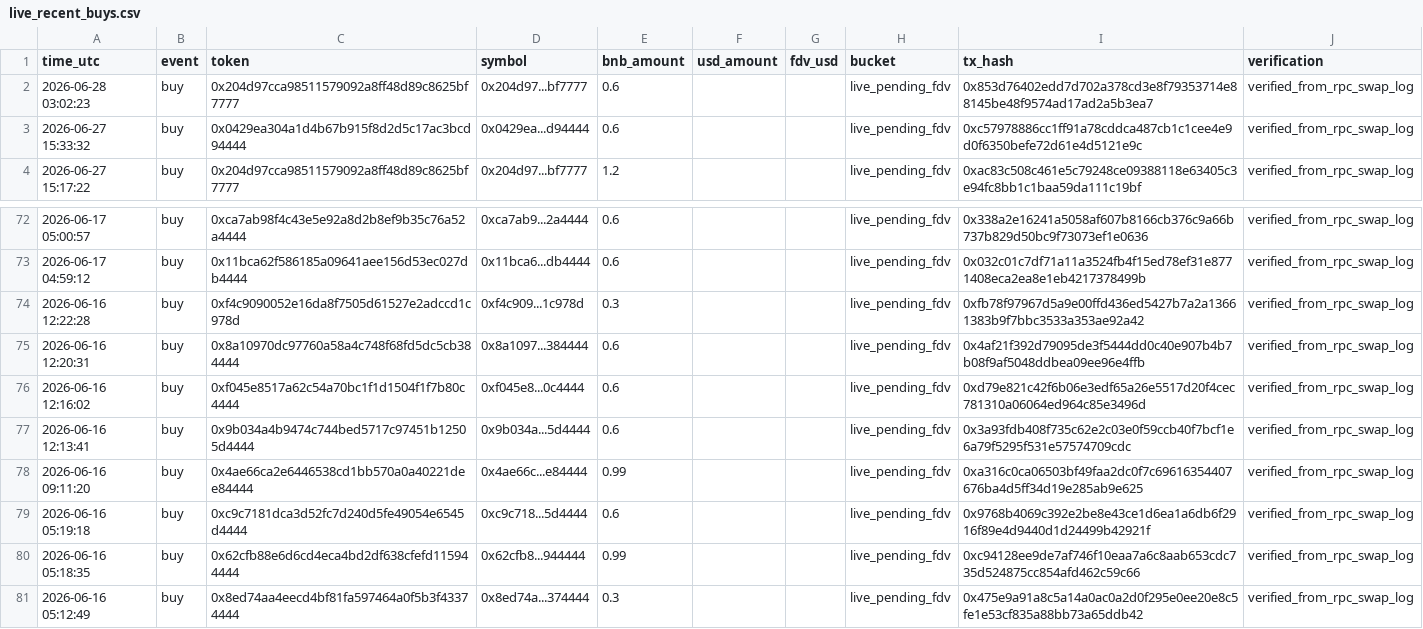
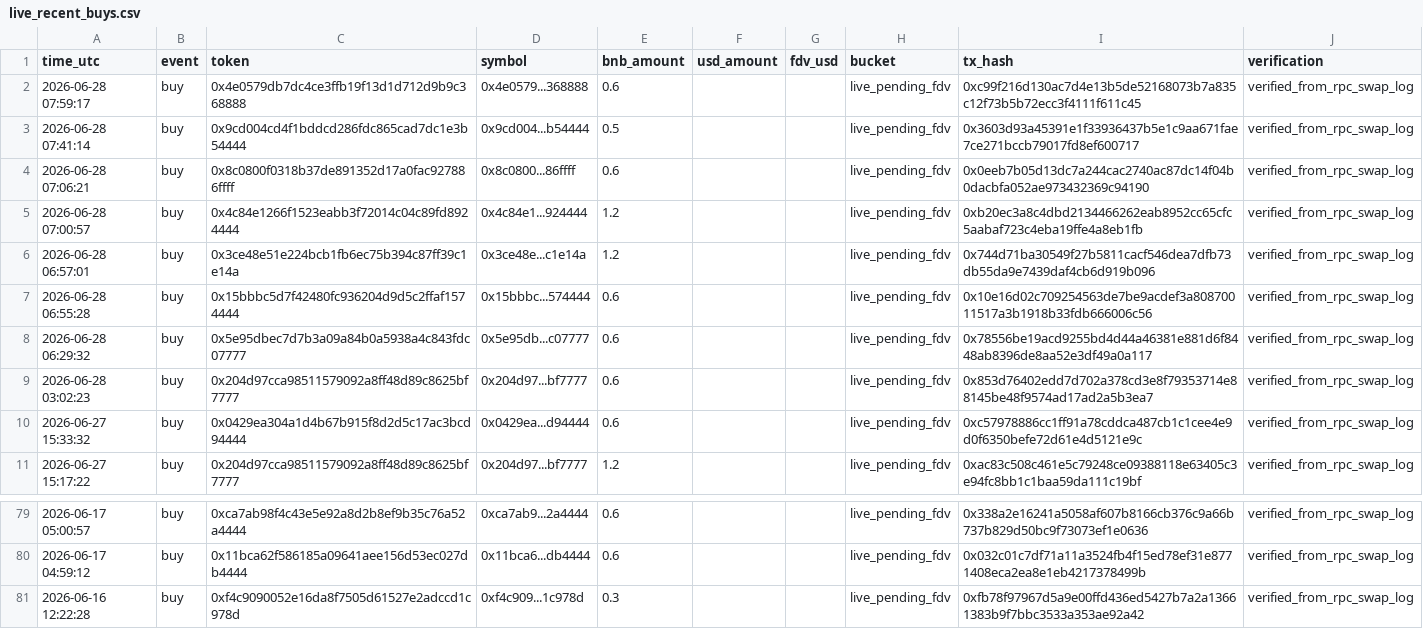
Before and after one commit to hahahakang/bsc-fourmeme-analysis-live, a CSV file: data/live_recent_buys.csv, drawn as a sheet; only a part is shown, gaps mark what is left out.

```diff
--- a/data/live_recent_buys.csv
+++ b/data/live_recent_buys.csv
@@ -1,2 +1,9 @@
 time_utc,event,token,symbol,bnb_amount,usd_amount,fdv_usd,bucket,tx_hash,verification
+2026-06-28 07:59:17,buy,0x4e0579db7dc4ce3ffb19f13d1d712d9b9c368888,0x4e0579...368888,0.6,,,live_pending_fdv,0xc99f216d130ac7d4e13b5de52168073b7a835c12f73b5b72ecc3f4111f611c45,verified_from_rpc_swap_log
+2026-06-28 07:41:14,buy,0x9cd004cd4f1bddcd286fdc865cad7dc1e3b54444,0x9cd004...b54444,0.5,,,live_pending_fdv,0x3603d93a45391e1f33936437b5e1c9aa671fae7ce271bccb79017fd8ef600717,verified_from_rpc_swap_log
+2026-06-28 07:06:21,buy,0x8c0800f0318b37de891352d17a0fac927886ffff,0x8c0800...86ffff,0.6,,,live_pending_fdv,0x0eeb7b05d13dc7a244cac2740ac87dc14f04b0dacbfa052ae973432369c94190,verified_from_rpc_swap_log
+2026-06-28 07:00:57,buy,0x4c84e1266f1523eabb3f72014c04c89fd8924444,0x4c84e1...924444,1.2,,,live_pending_fdv,0xb20ec3a8c4dbd2134466262eab8952cc65cfc5aabaf723c4eba19ffe4a8eb1fb,verified_from_rpc_swap_log
+2026-06-28 06:57:01,buy,0x3ce48e51e224bcb1fb6ec75b394c87ff39c1e14a,0x3ce48e...c1e14a,1.2,,,live_pending_fdv,0x744d71ba30549f27b5811cacf546dea7dfb73db55da9e7439daf4cb6d919b096,verified_from_rpc_swap_log
+2026-06-28 06:55:28,buy,0x15bbbc5d7f42480fc936204d9d5c2ffaf1574444,0x15bbbc...574444,0.6,,,live_pending_fdv,0x10e16d02c709254563de7be9acdef3a80870011517a3b1918b33fdb666006c56,verified_from_rpc_swap_log
+2026-06-28 06:29:32,buy,0x5e95dbec7d7b3a09a84b0a5938a4c843fdc07777,0x5e95db...c07777,0.6,,,live_pending_fdv,0x78556be19acd9255bd4d44a46381e881d6f8448ab8396de8aa52e3df49a0a117,verified_from_rpc_swap_log
 2026-06-28 03:02:23,buy,0x204d97cca98511579092a8ff48d89c8625bf7777,0x204d97...bf7777,0.6,,,live_pending_fdv,0x853d76402edd7d702a378cd3e8f79353714e88145be48f9574ad17ad2a5b3ea7,verified_from_rpc_swap_log
@@ -74,8 +81 @@ time_utc,event,token,symbol,bnb_amount,usd_amount,fdv_usd,bucket,tx_hash,verific
 2026-06-16 12:22:28,buy,0xf4c9090052e16da8f7505d61527e2adccd1c978d,0xf4c909...1c978d,0.3,,,live_pending_fdv,0xfb78f97967d5a9e00ffd436ed5427b7a2a13661383b9f7bbc3533a353ae92a42,verified_from_rpc_swap_log
-2026-06-16 12:20:31,buy,0x8a10970dc97760a58a4c748f68fd5dc5cb384444,0x8a1097...384444,0.6,,,live_pending_fdv,0x4af21f392d79095de3f5444dd0c40e907b4b7b08f9af5048ddbea09ee96e4ffb,verified_from_rpc_swap_log
-2026-06-16 12:16:02,buy,0xf045e8517a62c54a70bc1f1d1504f1f7b80c4444,0xf045e8...0c4444,0.6,,,live_pending_fdv,0xd79e821c42f6b06e3edf65a26e5517d20f4cec781310a06064ed964c85e3496d,verified_from_rpc_swap_log
-2026-06-16 12:13:41,buy,0x9b034a4b9474c744bed5717c97451b12505d4444,0x9b034a...5d4444,0.6,,,live_pending_fdv,0x3a93fdb408f735c62e2c03e0f59ccb40f7bcf1e6a79f5295f531e57574709cdc,verified_from_rpc_swap_log
-2026-06-16 09:11:20,buy,0x4ae66ca2e6446538cd1bb570a0a40221dee84444,0x4ae66c...e84444,0.99,,,live_pending_fdv,0xa316c0ca06503bf49faa2dc0f7c69616354407676ba4d5ff34d19e285ab9e625,verified_from_rpc_swap_log
-2026-06-16 05:19:18,buy,0xc9c7181dca3d52fc7d240d5fe49054e6545d4444,0xc9c718...5d4444,0.6,,,live_pending_fdv,0x9768b4069c392e2be8e43ce1d6ea1a6db6f2916f89e4d9440d1d24499b42921f,verified_from_rpc_swap_log
-2026-06-16 05:18:35,buy,0x62cfb88e6d6cd4eca4bd2df638cfefd115944444,0x62cfb8...944444,0.99,,,live_pending_fdv,0xc94128ee9de7af746f10eaa7a6c8aab653cdc735d524875cc854afd462c59c66,verified_from_rpc_swap_log
-2026-06-16 05:12:49,buy,0x8ed74aa4eecd4bf81fa597464a0f5b3f43374444,0x8ed74a...374444,0.3,,,live_pending_fdv,0x475e9a91a8c5a14a0ac0a2d0f295e0ee20e8c5fe1e53cf835a88bb73a65ddb42,verified_from_rpc_swap_log
```
Also changed, not shown: data/live_events.csv, data/live_recent_positions.csv, 5 other files.
